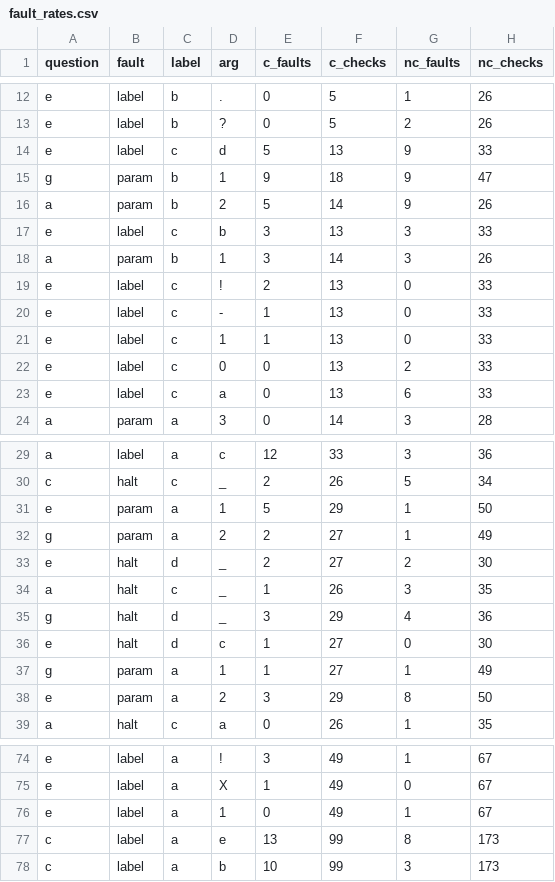
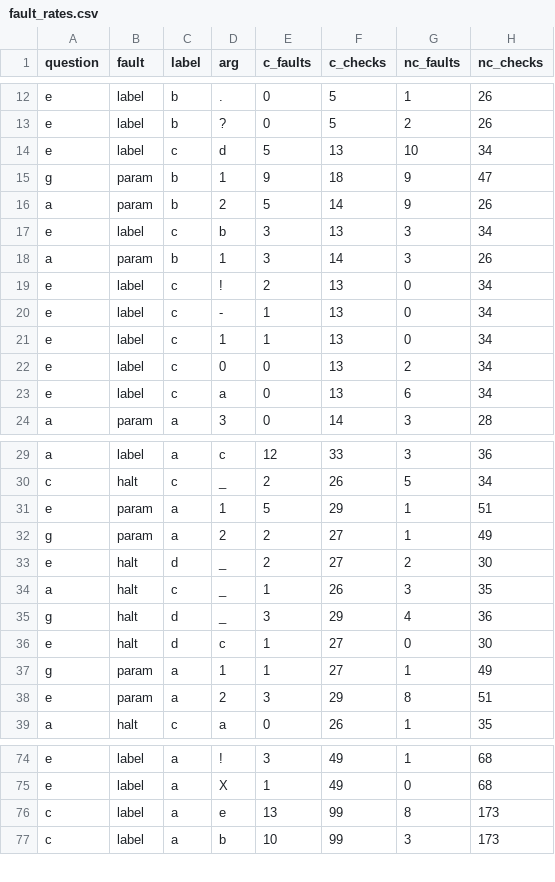
Before and after one commit to dgopstein/atoms-of-confusion, a CSV file: program_study/grader/csv/fault_rates.csv, drawn as a sheet; only a part is shown, gaps mark what is left out; removed rows and columns are numbered as before the commit, all else as after; the diff covers the shown part only; the diff names each change by its address in the sheet, - before the commit and + after, or states it on an @@ line.

```diff
--- a/program_study/grader/csv/fault_rates.csv
+++ b/program_study/grader/csv/fault_rates.csv
-G14 (nc_faults): 9
+G14 (nc_faults): 10
-H14 (nc_checks): 33
+H14 (nc_checks): 34
-H17 (nc_checks): 33
+H17 (nc_checks): 34
-H19:H23 (nc_checks): 33
+H19:H23 (nc_checks): 34
-H31 (nc_checks): 50
+H31 (nc_checks): 51
-H38 (nc_checks): 50
+H38 (nc_checks): 51
-H74:H75 (nc_checks): 67
+H74:H75 (nc_checks): 68
-row 76: e | label | a | 1 | 0 | 49 | 1 | 67
```
Also changed, not shown: 2 added rows, 2 removed rows, 7 moved rows and 2 edited cells elsewhere in this file, program_study/grader/csv/grades.csv, program_study/grader/csv/results.csv, 6 other files.
